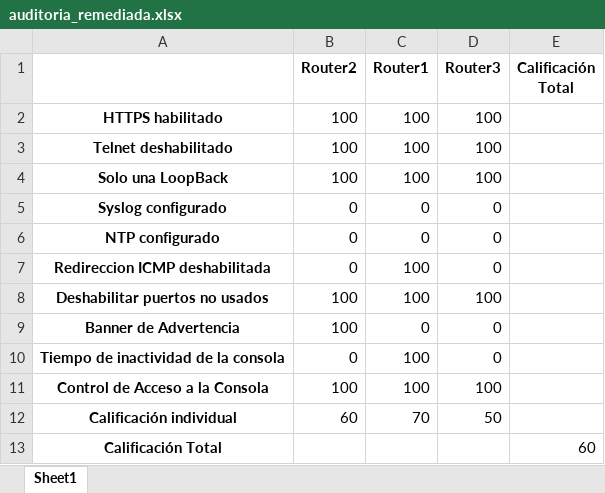
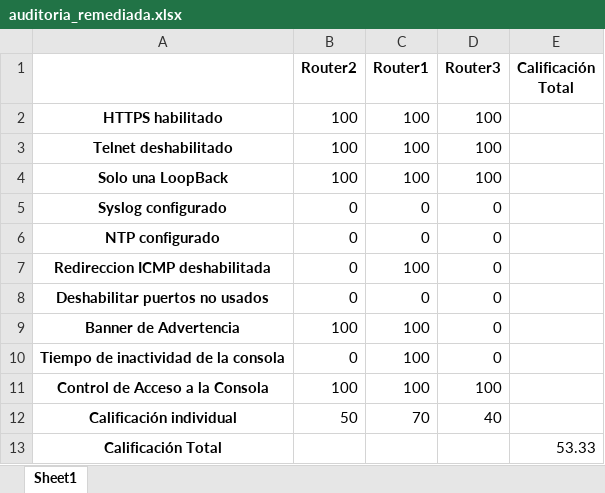
Before and after one commit to charlyleanoo/Network-Admin, an Excel workbook: auditoria_remediada.xlsx, sheet Sheet1, drawn as a sheet; values as stored, in another font and other column widths than the file's, no borders; the diff names each change by its address in the sheet, - before the commit and + after, or states it on an @@ line.

```diff
--- a/auditoria_remediada.xlsx (sheet Sheet1)
+++ b/auditoria_remediada.xlsx (sheet Sheet1)
-B8 (Router2): 100
+B8 (Router2): 0
-C8 (Router1): 100
+C8 (Router1): 0
-D8 (Router3): 100
+D8 (Router3): 0
-C9 (Router1): 0
+C9 (Router1): 100
-B12 (Router2): 60
+B12 (Router2): 50
-D12 (Router3): 50
+D12 (Router3): 40
-E13 (Calificación Total): 60
+E13 (Calificación Total): 53.33
```
Also changed, not shown: 1 other file.
